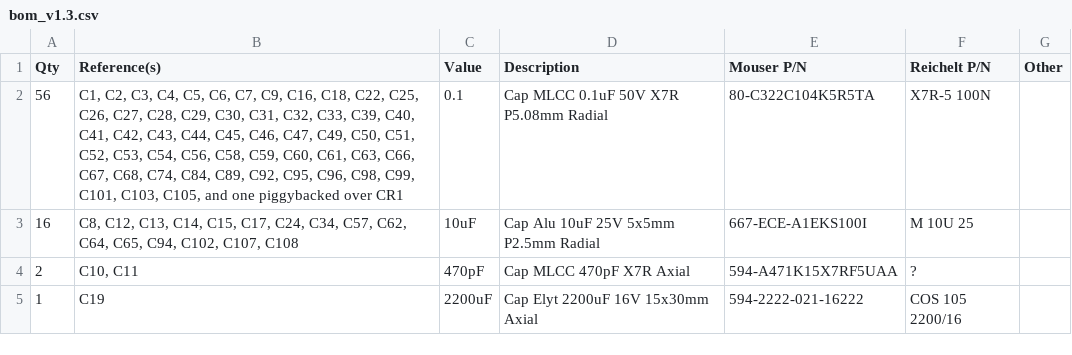
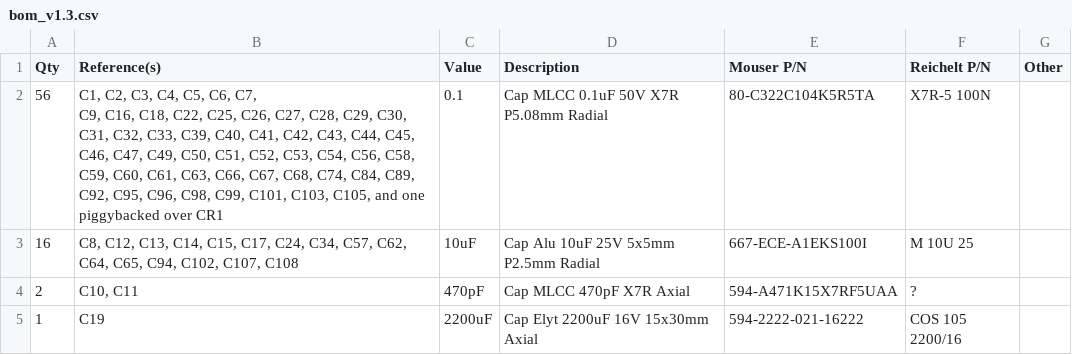
Before and after one commit to bwack/KU-14194HB-RevB-KiCad, a CSV file: bom_v1.3.csv, drawn as a sheet; only a part is shown.

Commit message:
Update bom_v1.3.csv

```diff
--- a/bom_v1.3.csv
+++ b/bom_v1.3.csv
@@ -1,3 +1,4 @@
 Qty,Reference(s),Value,Description,Mouser P/N,Reichelt P/N,Other
-56,"C1, C2, C3, C4, C5, C6, C7, C9, C16, C18, C22, C25, C26, C27, C28, C29, C30, C31, C32, C33, C39, C40, C41, C42, C43, C44, C45, C46, C47, C49, C50, C51, C52, C53, C54, C56, C58, C59, C60, C61, C63, C66, C67, C68, C74, C84, C89, C92, C95, C96, C98, C99, C101, C103, C105, and one piggybacked over CR1",0.1,Cap MLCC 0.1uF 50V X7R P5.08mm Radial,80-C322C104K5R5TA,X7R-5 100N,
+56,"C1, C2, C3, C4, C5, C6, C7,
+C9, C16, C18, C22, C25, C26, C27, C28, C29, C30, C31, C32, C33, C39, C40, C41, C42, C43, C44, C45, C46, C47, C49, C50, C51, C52, C53, C54, C56, C58, C59, C60, C61, C63, C66, C67, C68, C74, C84, C89, C92, C95, C96, C98, C99, C101, C103, C105, and one piggybacked over CR1",0.1,Cap MLCC 0.1uF 50V X7R P5.08mm Radial,80-C322C104K5R5TA,X7R-5 100N,
 16,"C8, C12, C13, C14, C15, C17, C24, C34, C57, C62, C64, C65, C94, C102, C107, C108",10uF,Cap Alu 10uF 25V 5x5mm P2.5mm Radial,667-ECE-A1EKS100I,M 10U 25,
```
